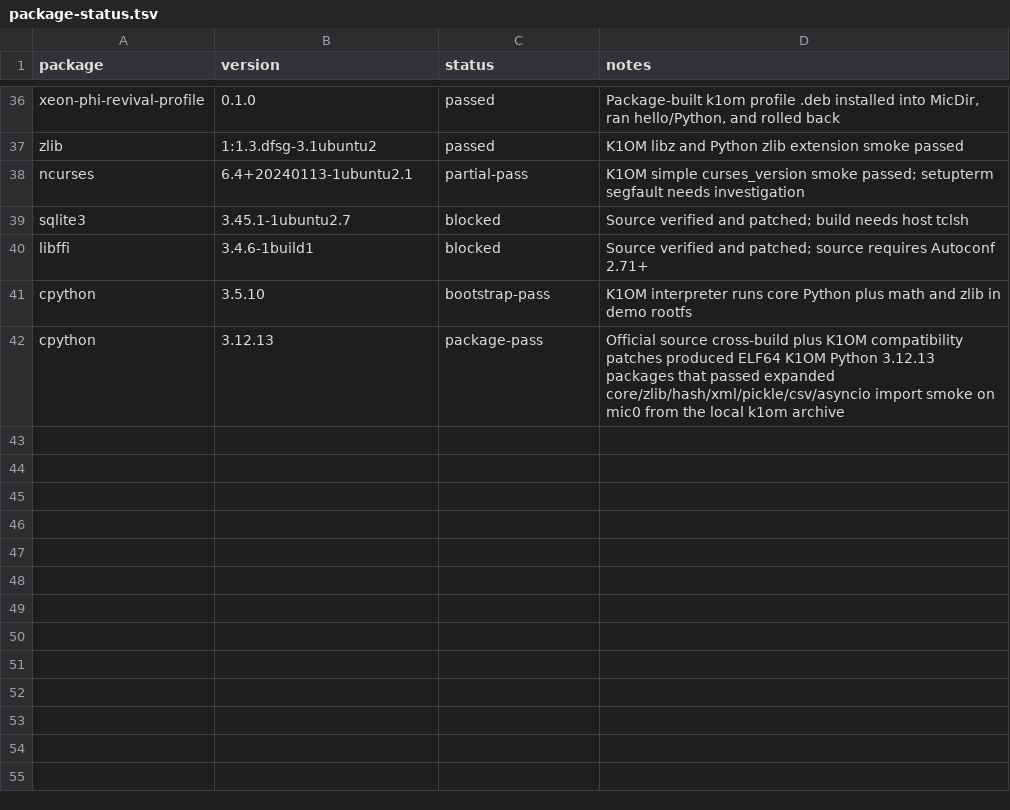
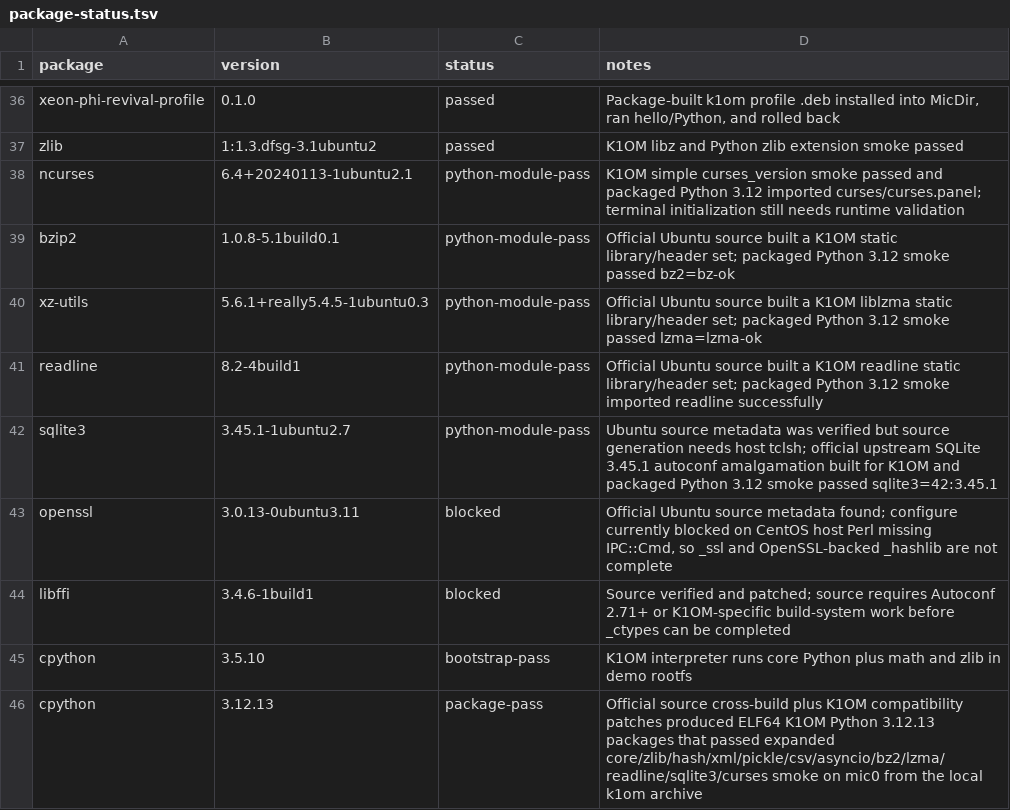
Before and after one commit to Xeon-Phi-Revival-Project/xeon-phi-revival, a TSV file: ubuntu-port/k1om/package-status.tsv, drawn as a sheet; only a part is shown, gaps mark what is left out.

Commit message:
Expand K1OM Python 3.12 package modules

```diff
--- a/ubuntu-port/k1om/package-status.tsv
+++ b/ubuntu-port/k1om/package-status.tsv
@@ -37,6 +37,10 @@ xeon-phi-revival-profile	0.1.0	passed	Package-built k1om profile .deb installed
 zlib	1:1.3.dfsg-3.1ubuntu2	passed	K1OM libz and Python zlib extension smoke passed
-ncurses	6.4+20240113-1ubuntu2.1	partial-pass	K1OM simple curses_version smoke passed; setupterm segfault needs investigation
-sqlite3	3.45.1-1ubuntu2.7	blocked	Source verified and patched; build needs host tclsh
-libffi	3.4.6-1build1	blocked	Source verified and patched; source requires Autoconf 2.71+
+ncurses	6.4+20240113-1ubuntu2.1	python-module-pass	K1OM simple curses_version smoke passed and packaged Python 3.12 imported curses/curses.panel; terminal initialization still needs runtime validation
+bzip2	1.0.8-5.1build0.1	python-module-pass	Official Ubuntu source built a K1OM static library/header set; packaged Python 3.12 smoke passed bz2=bz-ok
+xz-utils	5.6.1+really5.4.5-1ubuntu0.3	python-module-pass	Official Ubuntu source built a K1OM liblzma static library/header set; packaged Python 3.12 smoke passed lzma=lzma-ok
+readline	8.2-4build1	python-module-pass	Official Ubuntu source built a K1OM readline static library/header set; packaged Python 3.12 smoke imported readline successfully
+sqlite3	3.45.1-1ubuntu2.7	python-module-pass	Ubuntu source metadata was verified but source generation needs host tclsh; official upstream SQLite 3.45.1 autoconf amalgamation built for K1OM and packaged Python 3.12 smoke passed sqlite3=42:3.45.1
+openssl	3.0.13-0ubuntu3.11	blocked	Official Ubuntu source metadata found; configure currently blocked on CentOS host Perl missing IPC::Cmd, so _ssl and OpenSSL-backed _hashlib are not complete
+libffi	3.4.6-1build1	blocked	Source verified and patched; source requires Autoconf 2.71+ or K1OM-specific build-system work before _ctypes can be completed
 cpython	3.5.10	bootstrap-pass	K1OM interpreter runs core Python plus math and zlib in demo rootfs
-cpython	3.12.13	package-pass	Official source cross-build plus K1OM compatibility patches produced ELF64 K1OM Python 3.12.13 packages that passed expanded core/zlib/hash/xml/pickle/csv/asyncio import smoke on mic0 from the local k1om archive
+cpython	3.12.13	package-pass	Official source cross-build plus K1OM compatibility patches produced ELF64 K1OM Python 3.12.13 packages that passed expanded core/zlib/hash/xml/pickle/csv/asyncio/bz2/lzma/readline/sqlite3/curses smoke on mic0 from the local k1om archive
```
Also changed, not shown: 10 other files.
